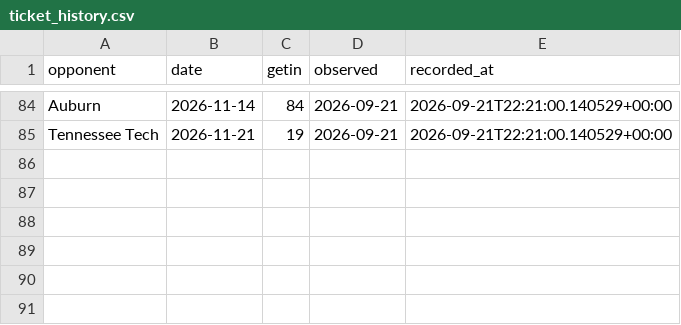
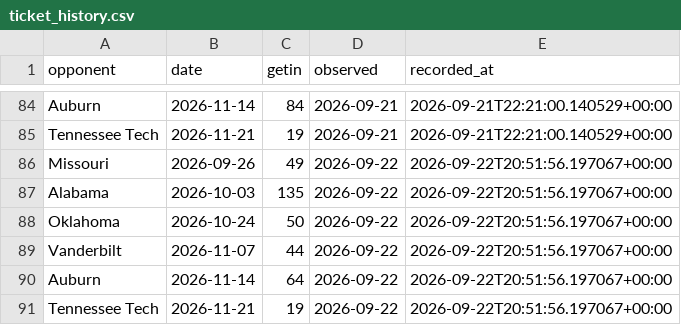
Before and after one commit to gardnerthornhill/msu-ticket-model, a CSV file: data/ticket_history.csv, drawn as a sheet; only a part is shown, gaps mark what is left out; the diff names each change by its address in the sheet, - before the commit and + after, or states it on an @@ line.

Commit message:
Refresh upcoming ticket prices and forecasts for 2026-09-22

```diff
--- a/data/ticket_history.csv
+++ b/data/ticket_history.csv
+row 86: Missouri | 2026-09-26 | 49 | 2026-09-22 | 2026-09-22T20:51:56.197067+00:00
+row 87: Alabama | 2026-10-03 | 135 | 2026-09-22 | 2026-09-22T20:51:56.197067+00:00
+row 88: Oklahoma | 2026-10-24 | 50 | 2026-09-22 | 2026-09-22T20:51:56.197067+00:00
+row 89: Vanderbilt | 2026-11-07 | 44 | 2026-09-22 | 2026-09-22T20:51:56.197067+00:00
+row 90: Auburn | 2026-11-14 | 64 | 2026-09-22 | 2026-09-22T20:51:56.197067+00:00
+row 91: Tennessee Tech | 2026-11-21 | 19 | 2026-09-22 | 2026-09-22T20:51:56.197067+00:00
```
Also changed, not shown: data/features.csv, data/tickets.csv, 37 other files.
